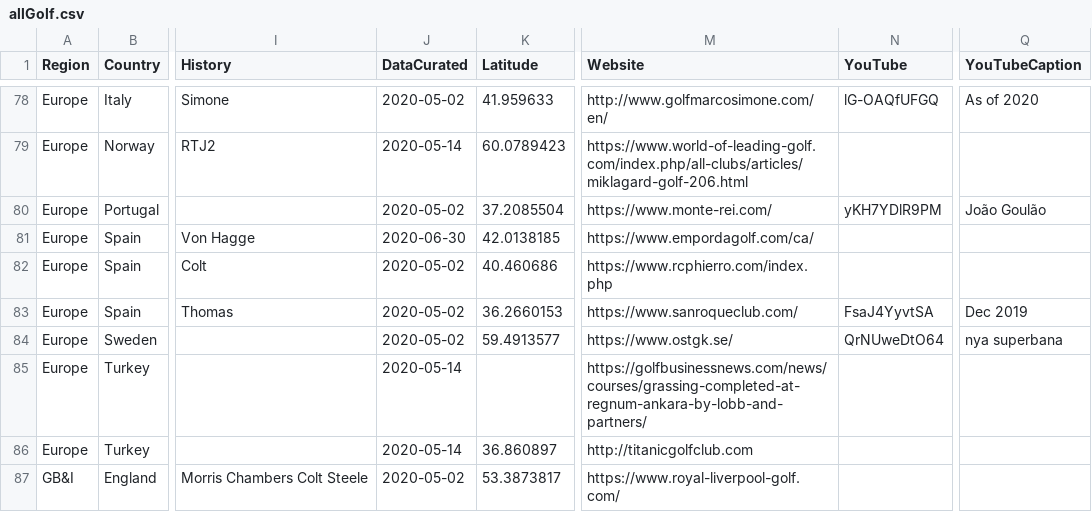
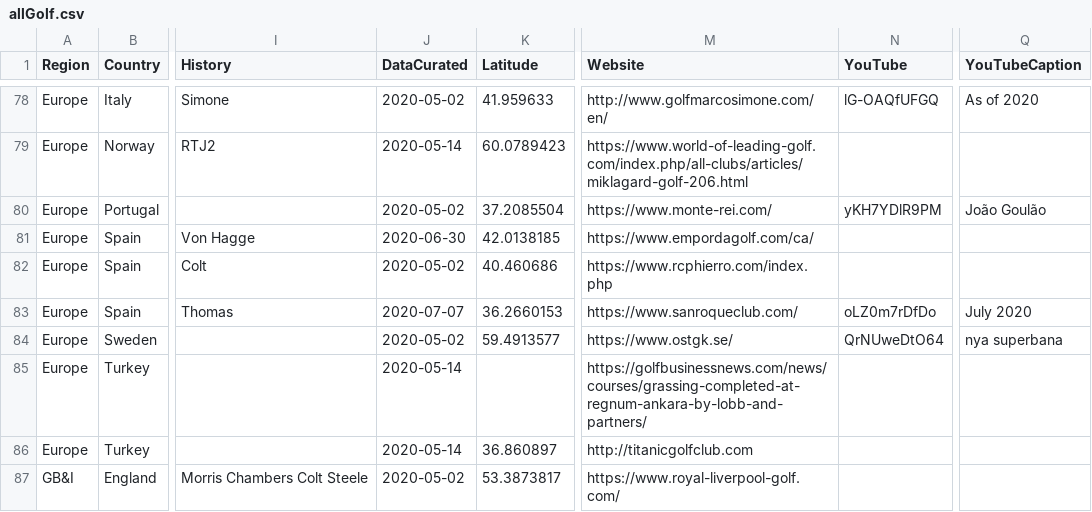
Before and after one commit to thomasvbrown/fescue.github.io, a CSV file: _data/allGolf.csv, drawn as a sheet; only a part is shown, gaps mark what is left out; the diff covers the shown part only; the diff names each change by its address in the sheet, - before the commit and + after, or states it on an @@ line.

```diff
--- a/_data/allGolf.csv
+++ b/_data/allGolf.csv
-J83 (DataCurated): 2020-05-02
+J83 (DataCurated): 2020-07-07
-N83 (YouTube): FsaJ4YyvtSA
+N83 (YouTube): oLZ0m7rDfDo
-Q83 (YouTubeCaption): Dec 2019
+Q83 (YouTubeCaption): July 2020
```
Also changed, not shown: 11 added rows elsewhere in this file.
